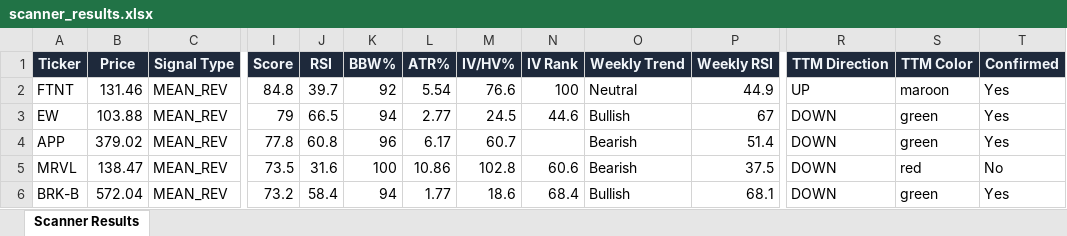
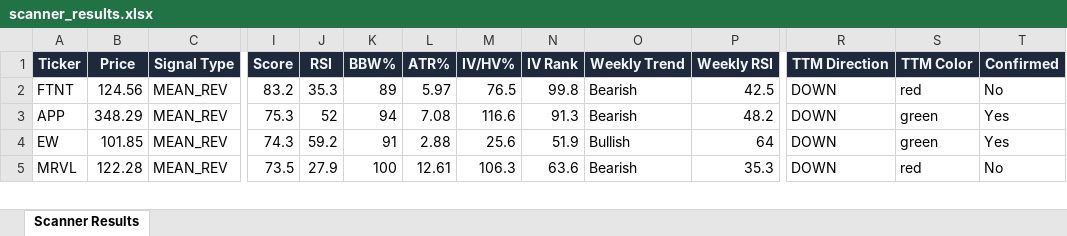
Before and after one commit to 6000rr4n/BM-screener, an Excel workbook: output/scanner_results.xlsx, sheet Scanner Results, drawn as a sheet; only a part is shown, gaps mark what is left out; values as stored, in another font and other column widths than the file's, no borders; removed rows and columns are numbered as before the commit, all else as after; rows hold the shown columns only; the diff covers the shown part only; the diff names each change by its address in the sheet, - before the commit and + after, or states it on an @@ line.

```diff
--- a/output/scanner_results.xlsx (sheet Scanner Results)
+++ b/output/scanner_results.xlsx (sheet Scanner Results)
-B2 (Price): 131.46
+B2 (Price): 124.56
-I2 (Score): 84.8
+I2 (Score): 83.2
-J2 (RSI): 39.7
+J2 (RSI): 35.3
-K2 (BBW%): 92
+K2 (BBW%): 89
-L2 (ATR%): 5.54
+L2 (ATR%): 5.97
-M2 (IV/HV%): 76.6
+M2 (IV/HV%): 76.5
-N2 (IV Rank): 100
+N2 (IV Rank): 99.8
-O2 (Weekly Trend): Neutral
+O2 (Weekly Trend): Bearish
-P2 (Weekly RSI): 44.9
+P2 (Weekly RSI): 42.5
-R2 (TTM Direction): UP
+R2 (TTM Direction): DOWN
-S2 (TTM Color): maroon
+S2 (TTM Color): red
-T2 (Confirmed): Yes
+T2 (Confirmed): No
-row 3: EW | 103.88 | MEAN_REV | 79 | 66.5 | 94 | 2.77 | 24.5 | 44.6 | Bullish | 67 | DOWN | green | Yes
-B3 (Price): 379.02
+B3 (Price): 348.29
-I3 (Score): 77.8
+I3 (Score): 75.3
-J3 (RSI): 60.8
+J3 (RSI): 52
-K3 (BBW%): 96
+K3 (BBW%): 94
-L3 (ATR%): 6.17
+L3 (ATR%): 7.08
-M3 (IV/HV%): 60.7
+M3 (IV/HV%): 116.6
-N3 (IV Rank): (empty)
+N3 (IV Rank): 91.3
-P3 (Weekly RSI): 51.4
+P3 (Weekly RSI): 48.2
+row 4: EW | 101.85 | MEAN_REV | 74.3 | 59.2 | 91 | 2.88 | 25.6 | 51.9 | Bullish | 64 | DOWN | green | Yes
-B5 (Price): 138.47
+B5 (Price): 122.28
-J5 (RSI): 31.6
+J5 (RSI): 27.9
-L5 (ATR%): 10.86
+L5 (ATR%): 12.61
-M5 (IV/HV%): 102.8
+M5 (IV/HV%): 106.3
-N5 (IV Rank): 60.6
+N5 (IV Rank): 63.6
-P5 (Weekly RSI): 37.5
+P5 (Weekly RSI): 35.3
-row 6: BRK-B | 572.04 | MEAN_REV | 73.2 | 58.4 | 94 | 1.77 | 18.6 | 68.4 | Bullish | 68.1 | DOWN | green | Yes
```
Also changed, not shown: 8 added rows, 11 removed rows and 164 edited cells elsewhere in this sheet, 1 other file.
